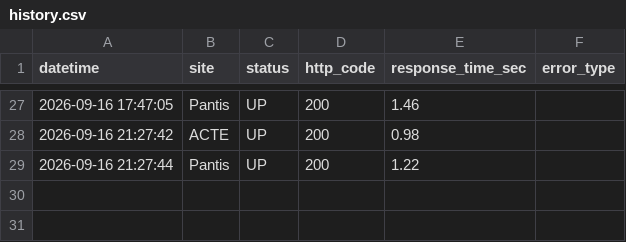
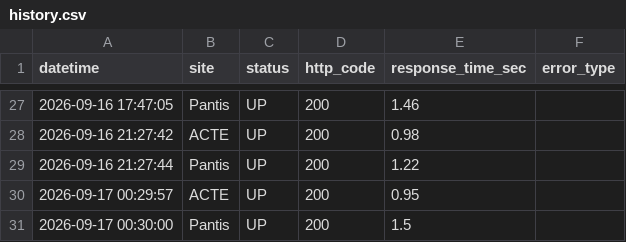
Before and after one commit to izhvatop-commits/site-monitor, a CSV file: history.csv, drawn as a sheet; only a part is shown, gaps mark what is left out.

```diff
--- a/history.csv
+++ b/history.csv
@@ -29 +29,3 @@ datetime,site,status,http_code,response_time_sec,error_type
 2026-09-16 21:27:44,Pantis,UP,200,1.22,
+2026-09-17 00:29:57,ACTE,UP,200,0.95,
+2026-09-17 00:30:00,Pantis,UP,200,1.5,
```
